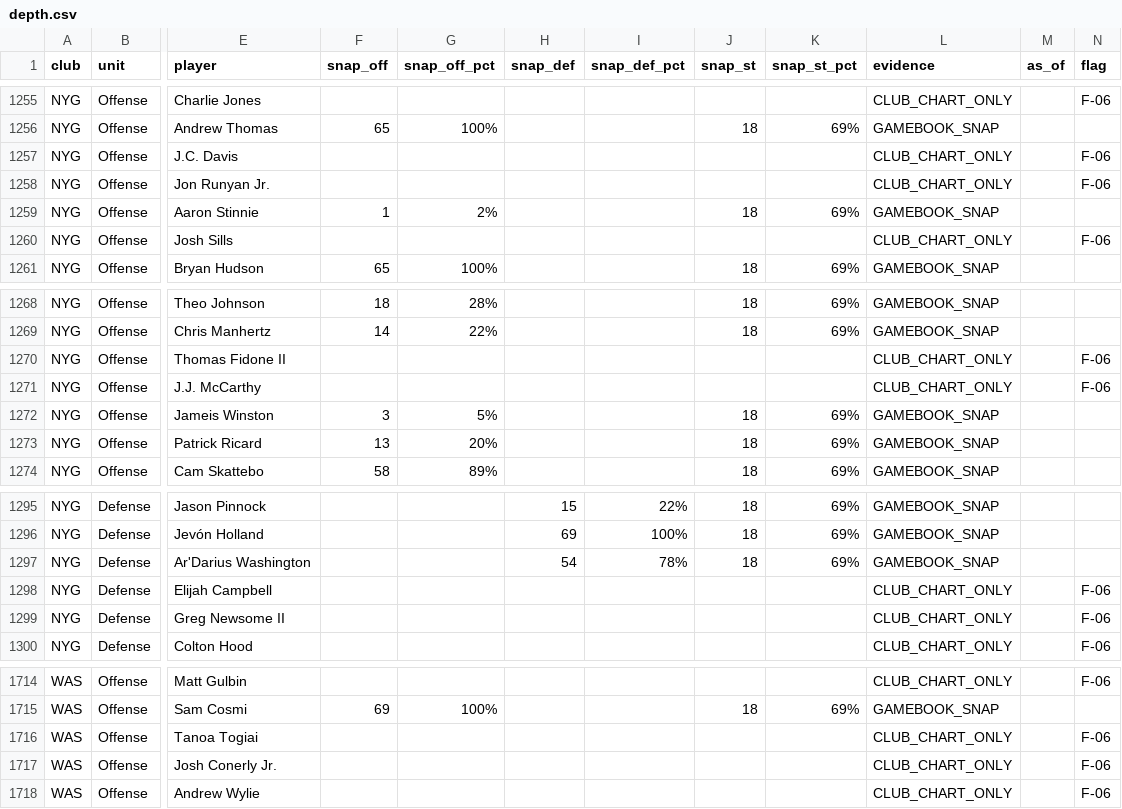
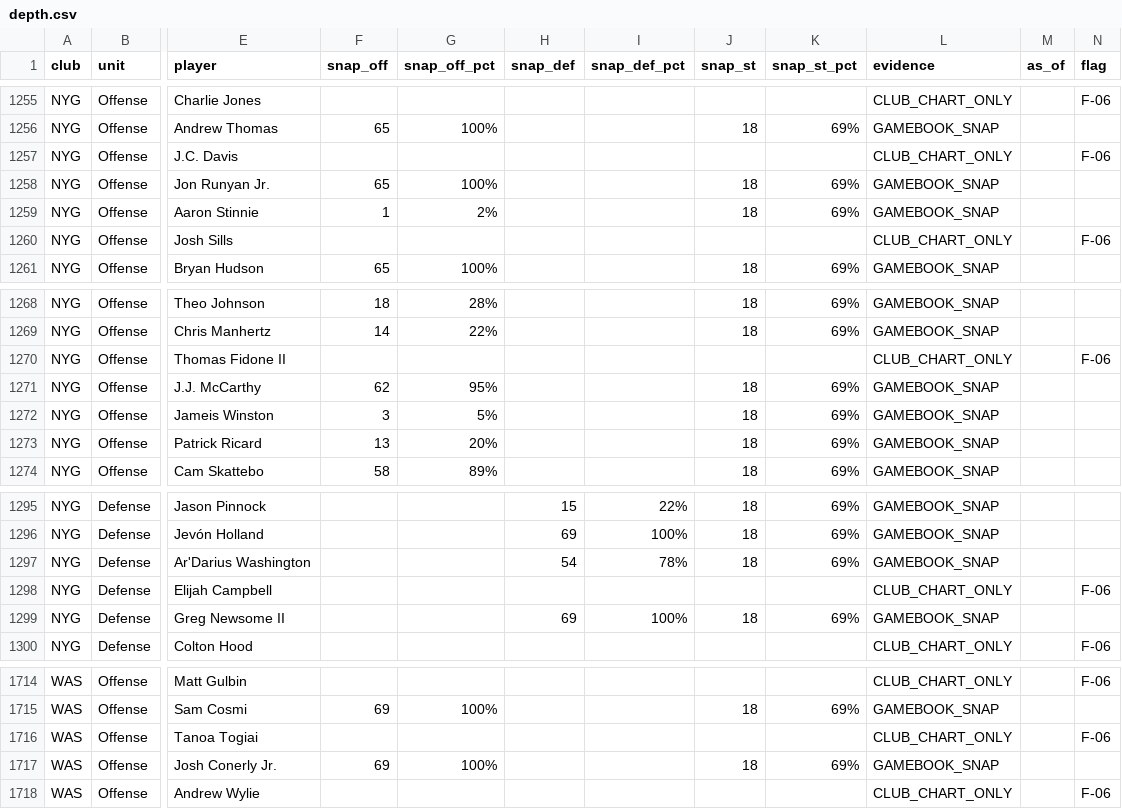
Before and after one commit to karagemop466-tech/X3, a CSV file: x3/data/depth.csv, drawn as a sheet; only a part is shown, gaps mark what is left out; the diff names each change by its address in the sheet, - before the commit and + after, or states it on an @@ line.

Commit message:
x3: schedule announcement, venues, chart-vs-starter check (17-check gate)
- the league's dated 2026 schedule release (May 14, 2026) transcribed with 10 facts
- 27 fixture venues, each labelled by evidence kind (game book / game centre / week-page link)
- chart-first vs Game-Book starter: 17 of 22 match, 5 differ
- depth order vs official snaps: 19 of 23 agree

A third bug found and guarded: a filter compared an int depth rank to the string '1',
so every lookup was empty and the check published '22 of 22 differ' — a fabricated
finding. The function now raises rather than publish a result from an empty lookup,
and gate C-15 asserts the same>0 case.

Co-authored-by: arena-agent <297053741+arena-agent@users.noreply.github.com>

```diff
--- a/x3/data/depth.csv
+++ b/x3/data/depth.csv
-F1258 (snap_off): (empty)
+F1258 (snap_off): 65
-G1258 (snap_off_pct): (empty)
+G1258 (snap_off_pct): 100%
-J1258 (snap_st): (empty)
+J1258 (snap_st): 18
-K1258 (snap_st_pct): (empty)
+K1258 (snap_st_pct): 69%
-L1258 (evidence): CLUB_CHART_ONLY
+L1258 (evidence): GAMEBOOK_SNAP
-N1258 (flag): F-06
+N1258 (flag): (empty)
-F1271 (snap_off): (empty)
+F1271 (snap_off): 62
-G1271 (snap_off_pct): (empty)
+G1271 (snap_off_pct): 95%
-J1271 (snap_st): (empty)
+J1271 (snap_st): 18
-K1271 (snap_st_pct): (empty)
+K1271 (snap_st_pct): 69%
-L1271 (evidence): CLUB_CHART_ONLY
+L1271 (evidence): GAMEBOOK_SNAP
-N1271 (flag): F-06
+N1271 (flag): (empty)
-H1299 (snap_def): (empty)
+H1299 (snap_def): 69
-I1299 (snap_def_pct): (empty)
+I1299 (snap_def_pct): 100%
-J1299 (snap_st): (empty)
+J1299 (snap_st): 18
-K1299 (snap_st_pct): (empty)
+K1299 (snap_st_pct): 69%
-L1299 (evidence): CLUB_CHART_ONLY
+L1299 (evidence): GAMEBOOK_SNAP
-N1299 (flag): F-06
+N1299 (flag): (empty)
-F1717 (snap_off): (empty)
+F1717 (snap_off): 69
-G1717 (snap_off_pct): (empty)
+G1717 (snap_off_pct): 100%
-J1717 (snap_st): (empty)
+J1717 (snap_st): 18
-K1717 (snap_st_pct): (empty)
+K1717 (snap_st_pct): 69%
-L1717 (evidence): CLUB_CHART_ONLY
+L1717 (evidence): GAMEBOOK_SNAP
-N1717 (flag): F-06
+N1717 (flag): (empty)
```
Also changed, not shown: x3/data/correlations.csv, x3/data/depth_order.csv, 36 other files.
